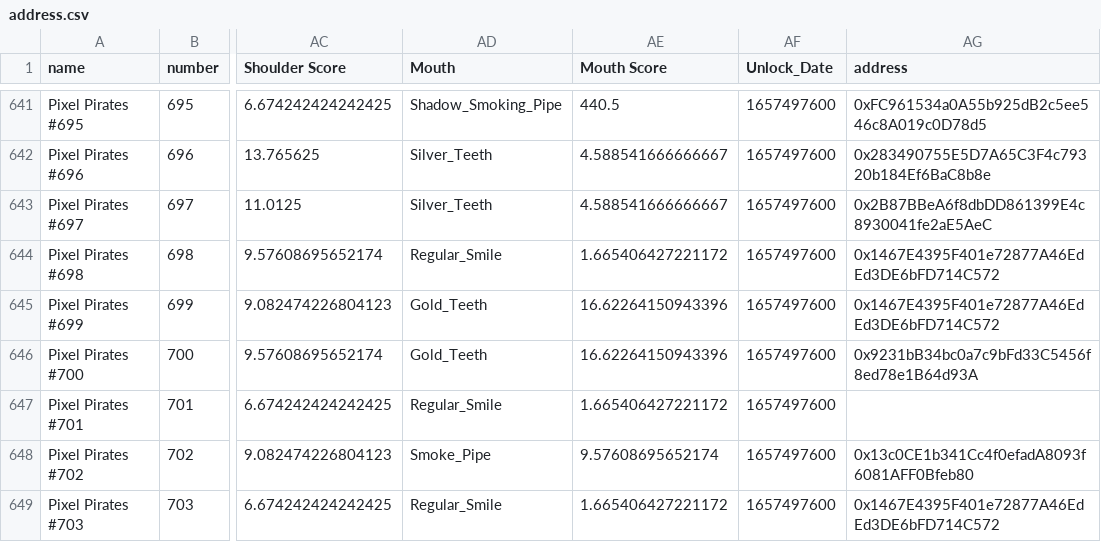
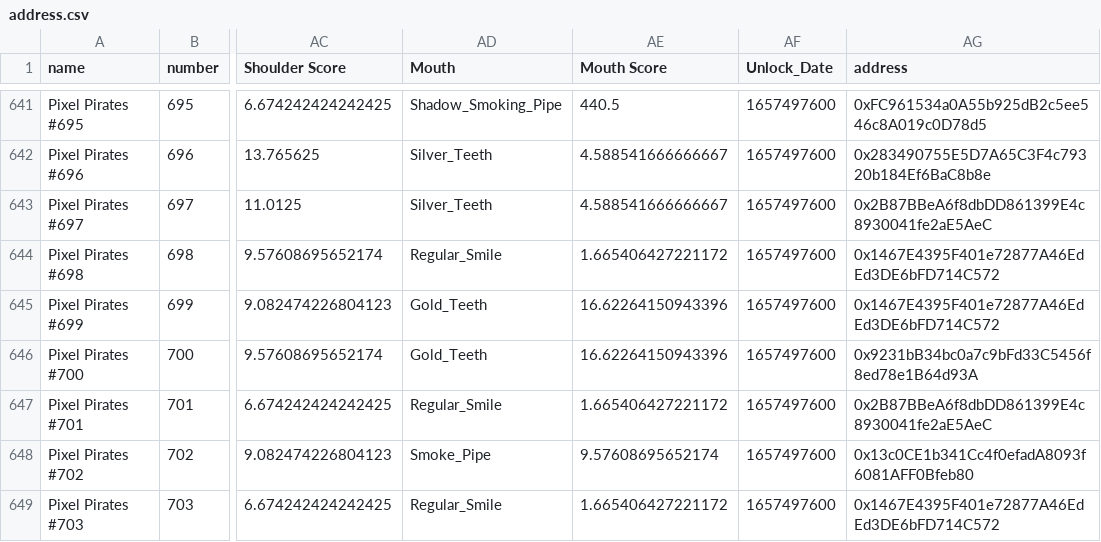
Before and after one commit to ALMIGHTYABE/Seven-c-Pirate-Crew, a CSV file: data/pixel pirates/address.csv, drawn as a sheet; only a part is shown, gaps mark what is left out; the diff names each change by its address in the sheet, - before the commit and + after, or states it on an @@ line.

```diff
--- a/data/pixel pirates/address.csv
+++ b/data/pixel pirates/address.csv
-AG647 (address): (empty)
+AG647 (address): 0x2B87BBeA6f8dbDD861399E4c8930041fe2aE5AeC
```
Also changed, not shown: 1 other file.
